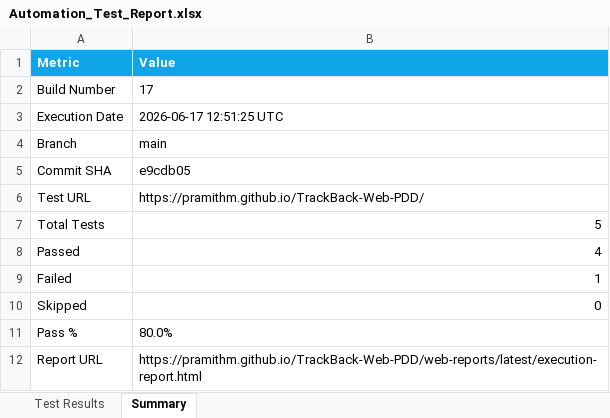
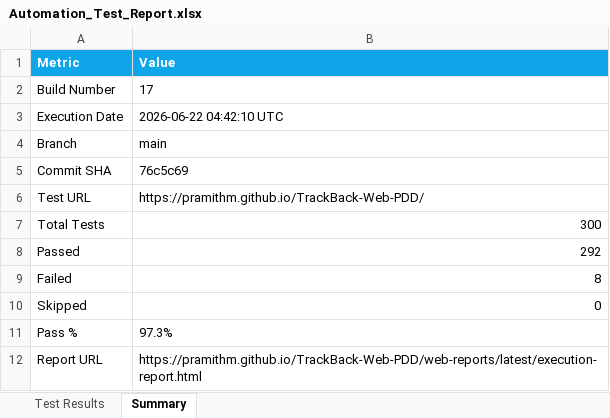
Before and after one commit to pramithm/TrackBack-Web-PDD, an Excel workbook: web-reports/history/build-017/Excel/Automation_Test_Report.xlsx, sheet Summary, drawn as a sheet; values as stored, in another font and other column widths than the file's, no borders; the diff names each change by its address in the sheet, - before the commit and + after, or states it on an @@ line.

```diff
--- a/web-reports/history/build-017/Excel/Automation_Test_Report.xlsx (sheet Summary)
+++ b/web-reports/history/build-017/Excel/Automation_Test_Report.xlsx (sheet Summary)
-B3 (Value): 2026-06-17 12:51:25 UTC
+B3 (Value): 2026-06-22 04:42:10 UTC
-B5 (Value): e9cdb05
+B5 (Value): 76c5c69
-B7 (Value): 5
+B7 (Value): 300
-B8 (Value): 4
+B8 (Value): 292
-B9 (Value): 1
+B9 (Value): 8
-B11 (Value): 80.0%
+B11 (Value): 97.3%
```
Also changed, not shown: sheet Test Results, security-reports/endpoint-inventory.xlsx, security-reports/findings.xlsx, 44 other files.
